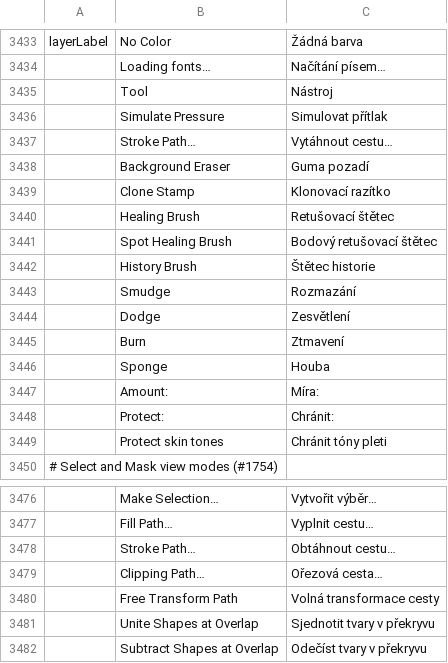
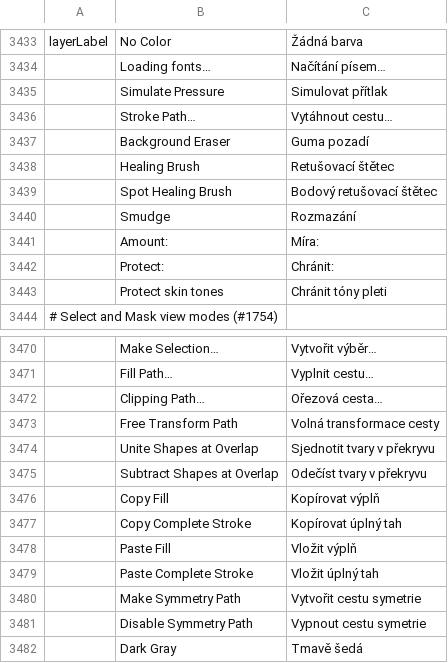
Before and after one commit to Seis05640/Photoshop, a TSV file: crates/ui-egui/src/i18n/cs.tsv, drawn as a sheet; only a part is shown, gaps mark what is left out; the shorter side is filled out with more unchanged rows.

Commit message:
fix(i18n): drop duplicate catalog keys that main merged twice
main gained duplicate no-context keys in cs.tsv (Tool, Clone Stamp,
Stroke Path…, …) with the pen/path merges; the consistency test fails on
them. Keep main's first occurrence and re-add this branch's deep strings.

```diff
--- a/crates/ui-egui/src/i18n/cs.tsv
+++ b/crates/ui-egui/src/i18n/cs.tsv
@@ -3434,3 +3434,2 @@ layerLabel	No Color	Žádná barva
 	Loading fonts…	Načítání písem…
-	Tool	Nástroj
 	Simulate Pressure	Simulovat přítlak
@@ -3438,10 +3437,5 @@ layerLabel	No Color	Žádná barva
 	Background Eraser	Guma pozadí
-	Clone Stamp	Klonovací razítko
 	Healing Brush	Retušovací štětec
 	Spot Healing Brush	Bodový retušovací štětec
-	History Brush	Štětec historie
 	Smudge	Rozmazání
-	Dodge	Zesvětlení
-	Burn	Ztmavení
-	Sponge	Houba
 	Amount:	Míra:
@@ -3477,3 +3471,2 @@ layerLabel	No Color	Žádná barva
 	Fill Path…	Vyplnit cestu…
-	Stroke Path…	Obtáhnout cestu…
 	Clipping Path…	Ořezová cesta…
```
